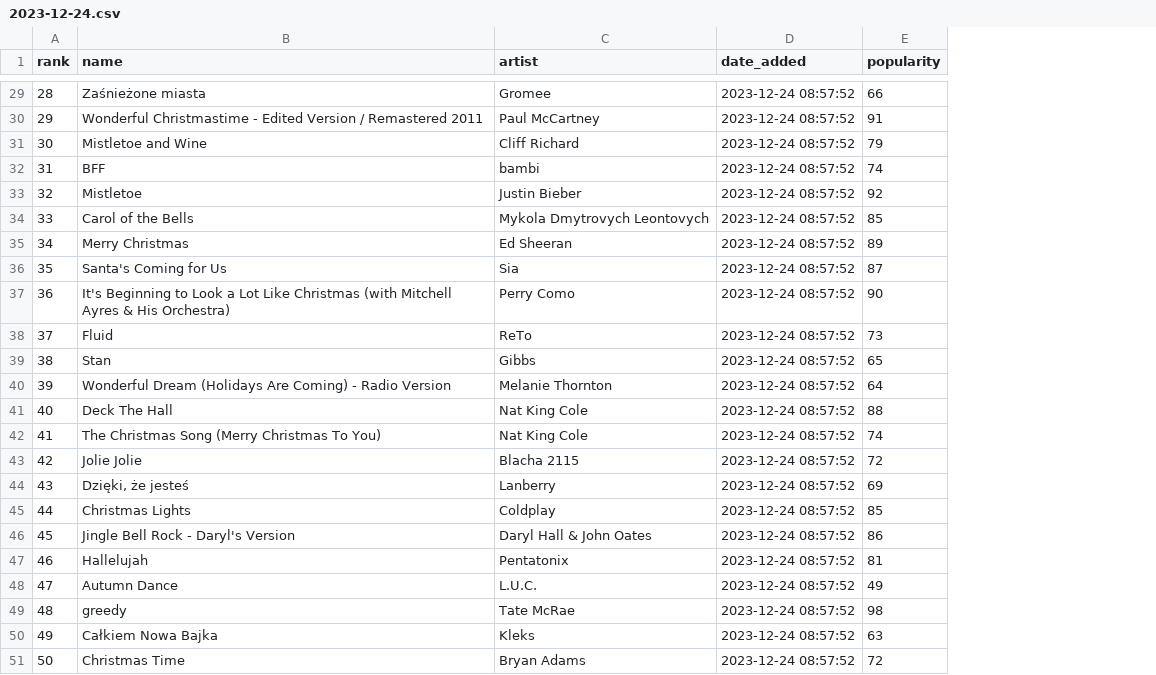
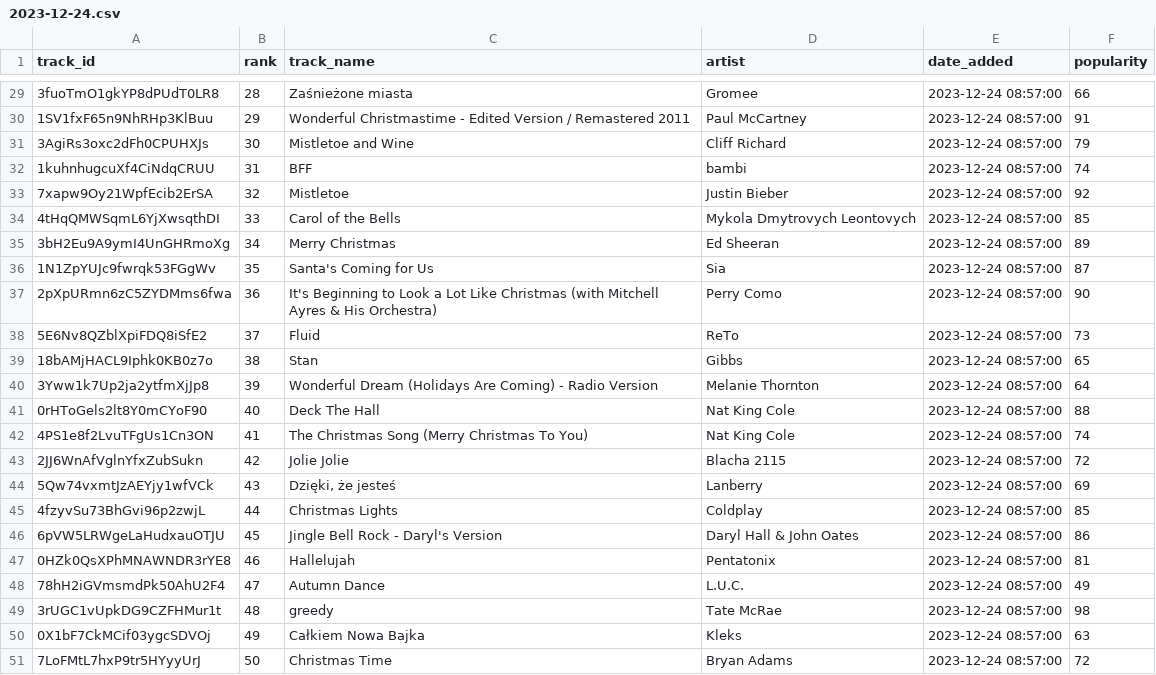
Before and after one commit to kopyta/BigDataProject, a CSV file: src/data/2023-12-24.csv, drawn as a sheet; only a part is shown, gaps mark what is left out; addresses are those after the commit; the diff covers the shown part only; the diff names each change by its address in the sheet, - before the commit and + after, or states it on an @@ line.

```diff
--- a/src/data/2023-12-24.csv
+++ b/src/data/2023-12-24.csv
+column A (track_id), rows 29-51: 3fuoTmO1gkYP8dPUdT0LR8 | 1SV1fxF65n9NhRHp3KlBuu | 3AgiRs3oxc2dFh0CPUHXJs | 1kuhnhugcuXf4CiNdqCRUU | 7xapw9Oy21WpfEcib2ErSA | 4tHqQMWSqmL6YjXwsqthDI | 3bH2Eu9A9ymI4UnGHRmoXg | 1N1ZpYUJc9fwrqk53FGgWv | 2pXpURmn6zC5ZYDMms6fwa | 5E6Nv8QZblXpiFDQ8iSfE2 | 18bAMjHACL9Iphk0KB0z7o | 3Yww1k7Up2ja2ytfmXjJp8 | 0rHToGels2lt8Y0mCYoF90 | 4PS1e8f2LvuTFgUs1Cn3ON | 2JJ6WnAfVglnYfxZubSukn | 5Qw74vxmtJzAEYjy1wfVCk | 4fzyvSu73BhGvi96p2zwjL | 6pVW5LRWgeLaHudxauOTJU | 0HZk0QsXPhMNAWNDR3rYE8 | 78hH2iGVmsmdPk50AhU2F4 | 3rUGC1vUpkDG9CZFHMur1t | 0X1bF7CkMCif03ygcSDVOj | 7LoFMtL7hxP9tr5HYyyUrJ
-C1: name
+C1: track_name
-E29:E51 (date_added): 2023-12-24 08:57:52
+E29:E51 (date_added): 2023-12-24 08:57:00
```
Also changed, not shown: 27 edited cells elsewhere in this file, src/data/2023-12-16.csv, src/data/2023-12-17.csv, 9 other files.
